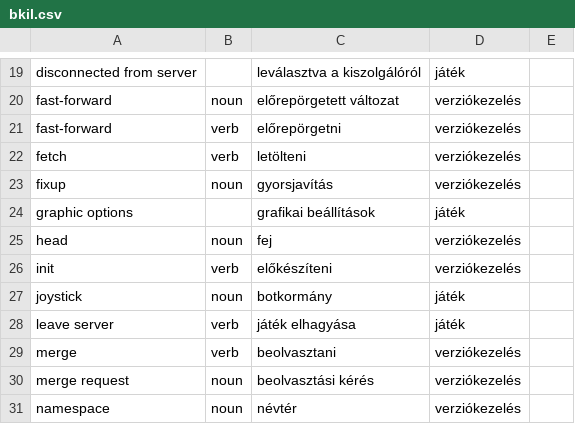
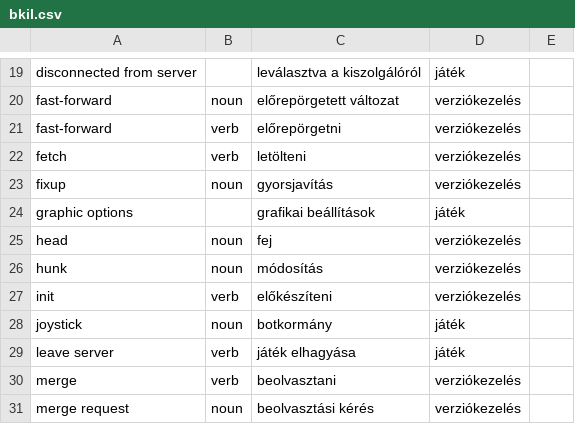
Before and after one commit to bkil/openscope-dict-eng-hun, a CSV file: szotar/bkil.csv, drawn as a sheet; only a part is shown, gaps mark what is left out; the shorter side is filled out with more unchanged rows; the diff names each change by its address in the sheet, - before the commit and + after, or states it on an @@ line.

Commit message:
szotar/bkil.csv: +hunk

```diff
--- a/szotar/bkil.csv
+++ b/szotar/bkil.csv
+row 26: hunk | noun | módosítás | verziókezelés
```
